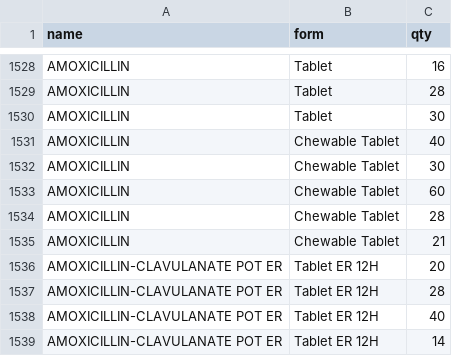
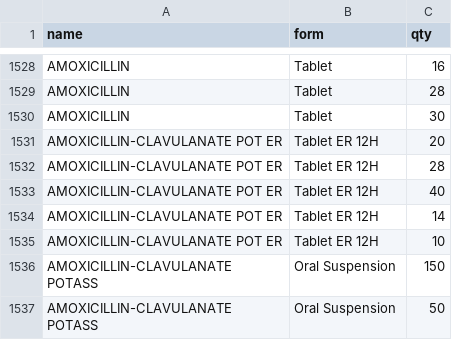
Before and after one commit to henrywl618/RXCompare, a CSV file: backend/csv/medication_form_qtys (c).csv, drawn as a sheet; only a part is shown, gaps mark what is left out; the shorter side is filled out with more unchanged rows; the diff names each change by its address in the sheet, - before the commit and + after, or states it on an @@ line.

```diff
--- a/backend/csv/medication_form_qtys (c).csv
+++ b/backend/csv/medication_form_qtys (c).csv
-row 1531: AMOXICILLIN | Chewable Tablet | 40
-row 1532: AMOXICILLIN | Chewable Tablet | 30
-row 1533: AMOXICILLIN | Chewable Tablet | 60
-row 1534: AMOXICILLIN | Chewable Tablet | 28
-row 1535: AMOXICILLIN | Chewable Tablet | 21
```
Also changed, not shown: backend/csv/medication_form_dose.csv, backend/csv/medication_name_form.csv, 12 other files.
